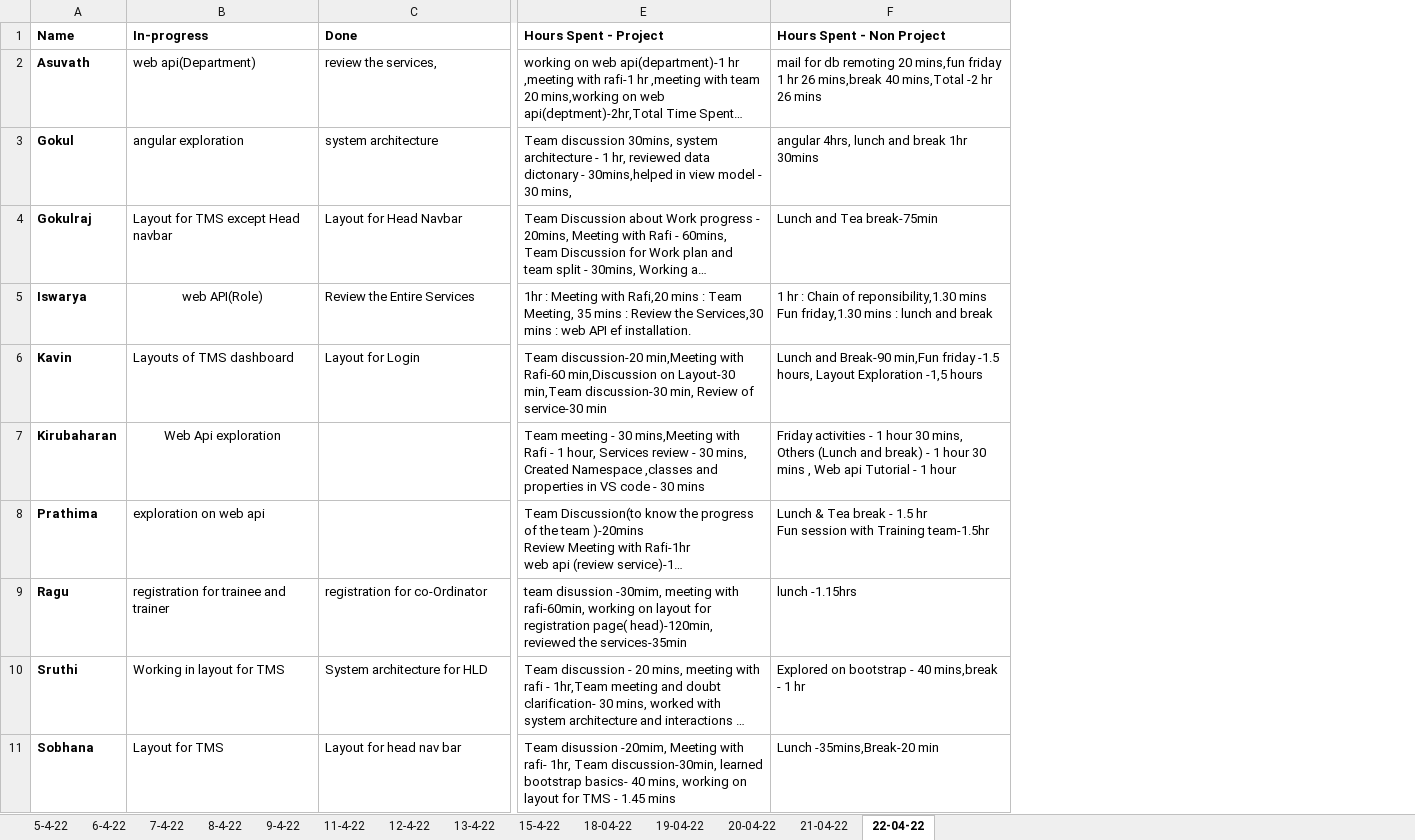
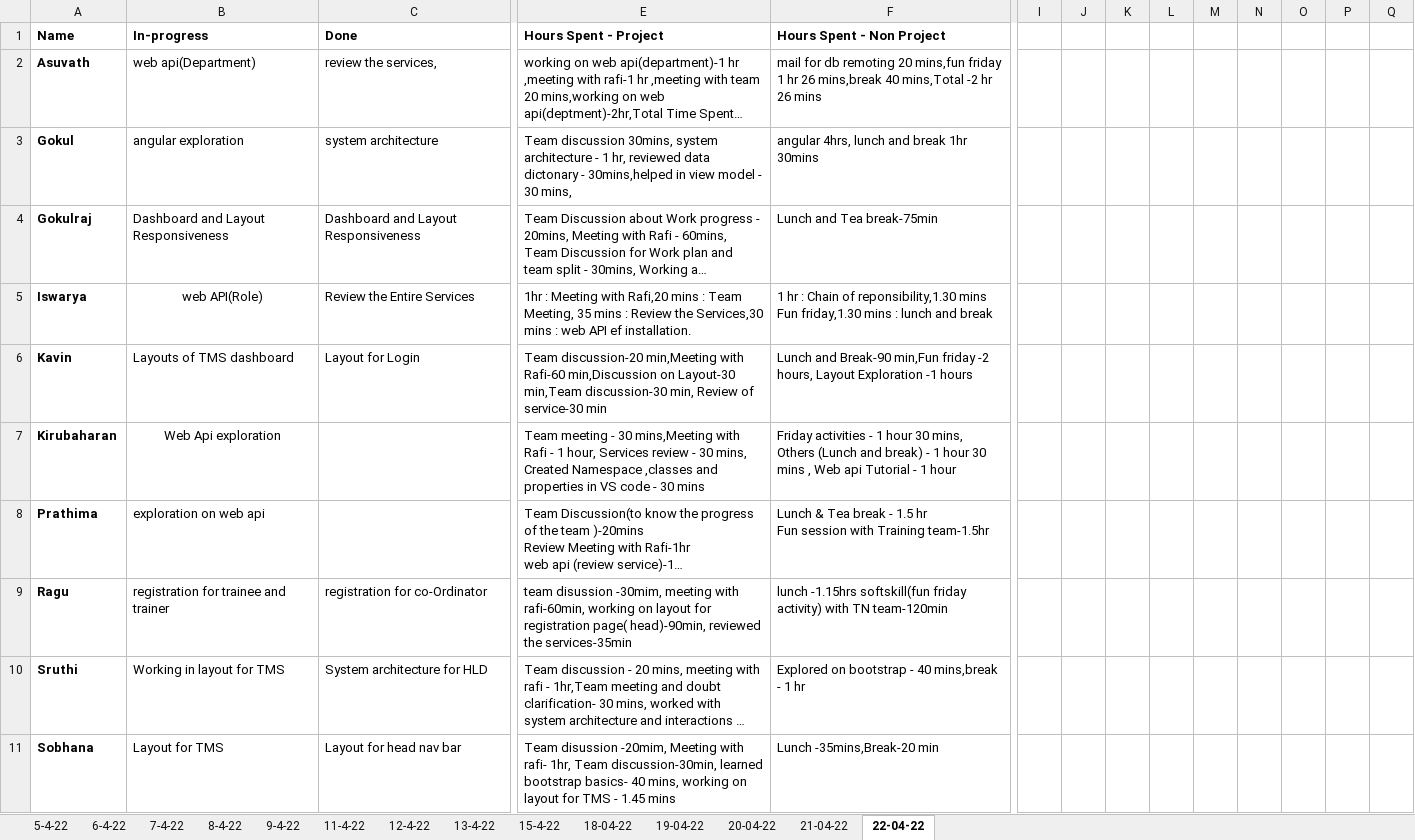
Before and after one commit to TEAM-EUPHORIA/TEAM-EUPHORIA-TMS, an Excel workbook: Process/Timesheet/PTW-Timesheet.xlsx, sheet 22-04-22, drawn as a sheet; only a part is shown, gaps mark what is left out; long unchanged cells end in …; values as stored, in another font and other column widths than the file's, no borders; the diff covers the shown part only; the diff names each change by its address in the sheet, - before the commit and + after, or states it on an @@ line.

Commit message:
Updated timesheet and MOM by Arul

```diff
--- a/Process/Timesheet/PTW-Timesheet.xlsx (sheet 22-04-22)
+++ b/Process/Timesheet/PTW-Timesheet.xlsx (sheet 22-04-22)
+column I, empty
+column J, empty
+column K, empty
+column L, empty
+column M, empty
+column N, empty
+column O, empty
+column P, empty
+column Q, empty
-B4 (In-progress): Layout for TMS except Head navbar
+B4 (In-progress): Dashboard and Layout Responsiveness
-C4 (Done): Layout for Head Navbar
+C4 (Done): Dashboard and Layout Responsiveness
-F6 (Hours Spent - Non Project): …min,Fun friday -1.5 hours, Layout Exploration -1,5 hours
+F6 (Hours Spent - Non Project): …min,Fun friday -2 hours, Layout Exploration -1 hours
-E9 (Hours Spent - Project): …registration page( head)-120min, reviewed the…
+E9 (Hours Spent - Project): …registration page( head)-90min, reviewed the…
-F9 (Hours Spent - Non Project): lunch -1.15hrs
+F9 (Hours Spent - Non Project): lunch -1.15hrs softskill(fun friday activity) with TN team-120min
```
Also changed, not shown: 4 added columns elsewhere in this sheet, 1 other file.
